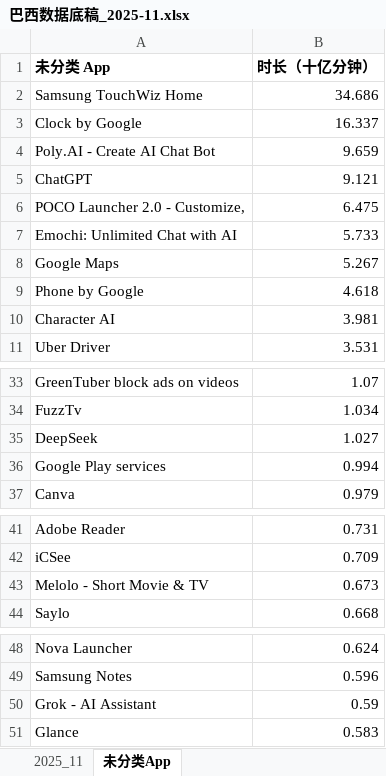
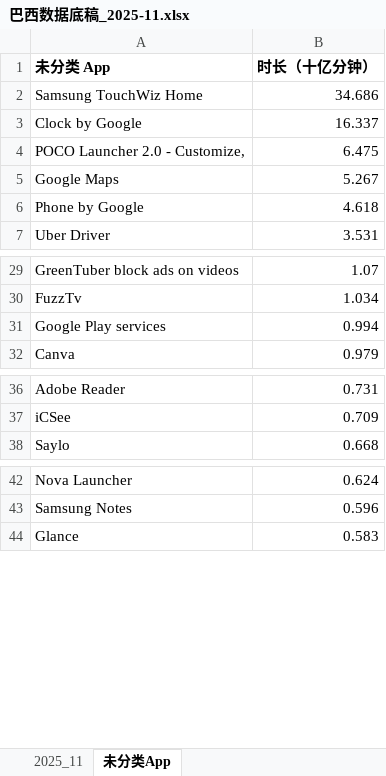
Before and after one commit to huangxindi2002-cmyk/data-auto, an Excel workbook: docs/data/巴西数据底稿_2025-11.xlsx, sheet 未分类App, drawn as a sheet; only a part is shown, gaps mark what is left out; values as stored, in another font and other column widths than the file's, no borders; the diff names each change by its address in the sheet, - before the commit and + after, or states it on an @@ line.

```diff
--- a/docs/data/巴西数据底稿_2025-11.xlsx (sheet 未分类App)
+++ b/docs/data/巴西数据底稿_2025-11.xlsx (sheet 未分类App)
-row 4: Poly.AI - Create AI Chat Bot | 9.659
-row 5: ChatGPT | 9.121
-row 7: Emochi: Unlimited Chat with AI | 5.733
-row 10: Character AI | 3.981
-row 35: DeepSeek | 1.027
-row 43: Melolo - Short Movie & TV | 0.673
-row 50: Grok - AI Assistant | 0.59
```
Also changed, not shown: sheet 2025_11, 1 other file.
